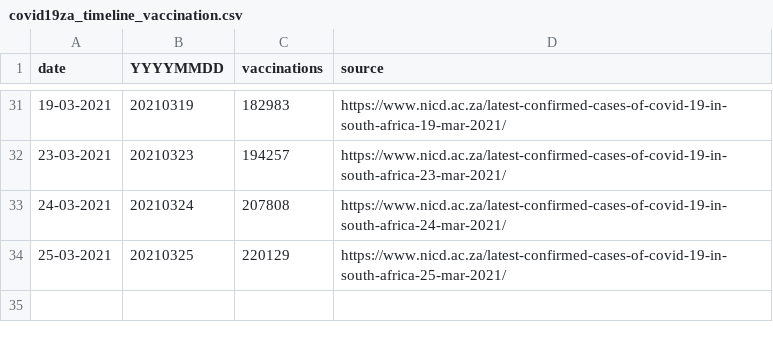
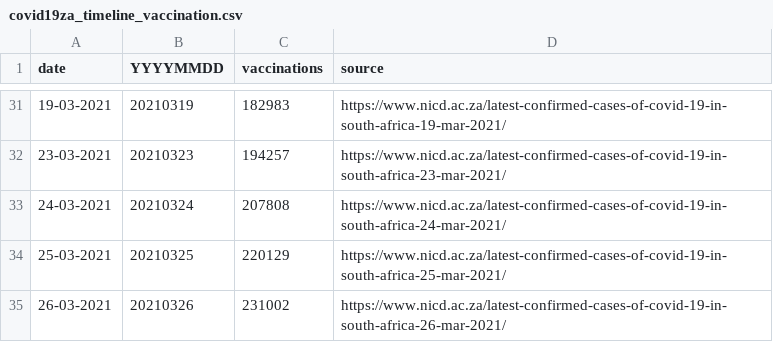
Before and after one commit to dsfsi/covid19za, a CSV file: data/covid19za_timeline_vaccination.csv, drawn as a sheet; only a part is shown, gaps mark what is left out; the diff names each change by its address in the sheet, - before the commit and + after, or states it on an @@ line.

Commit message:
Scrape & update vaccine data for 2021-03-26.

```diff
--- a/data/covid19za_timeline_vaccination.csv
+++ b/data/covid19za_timeline_vaccination.csv
+row 35: 26-03-2021 | 20210326 | 231002 | https://www.nicd.ac.za/latest-confirmed-cases-of-covid-19-in-south-africa-26-mar-2021/
```
